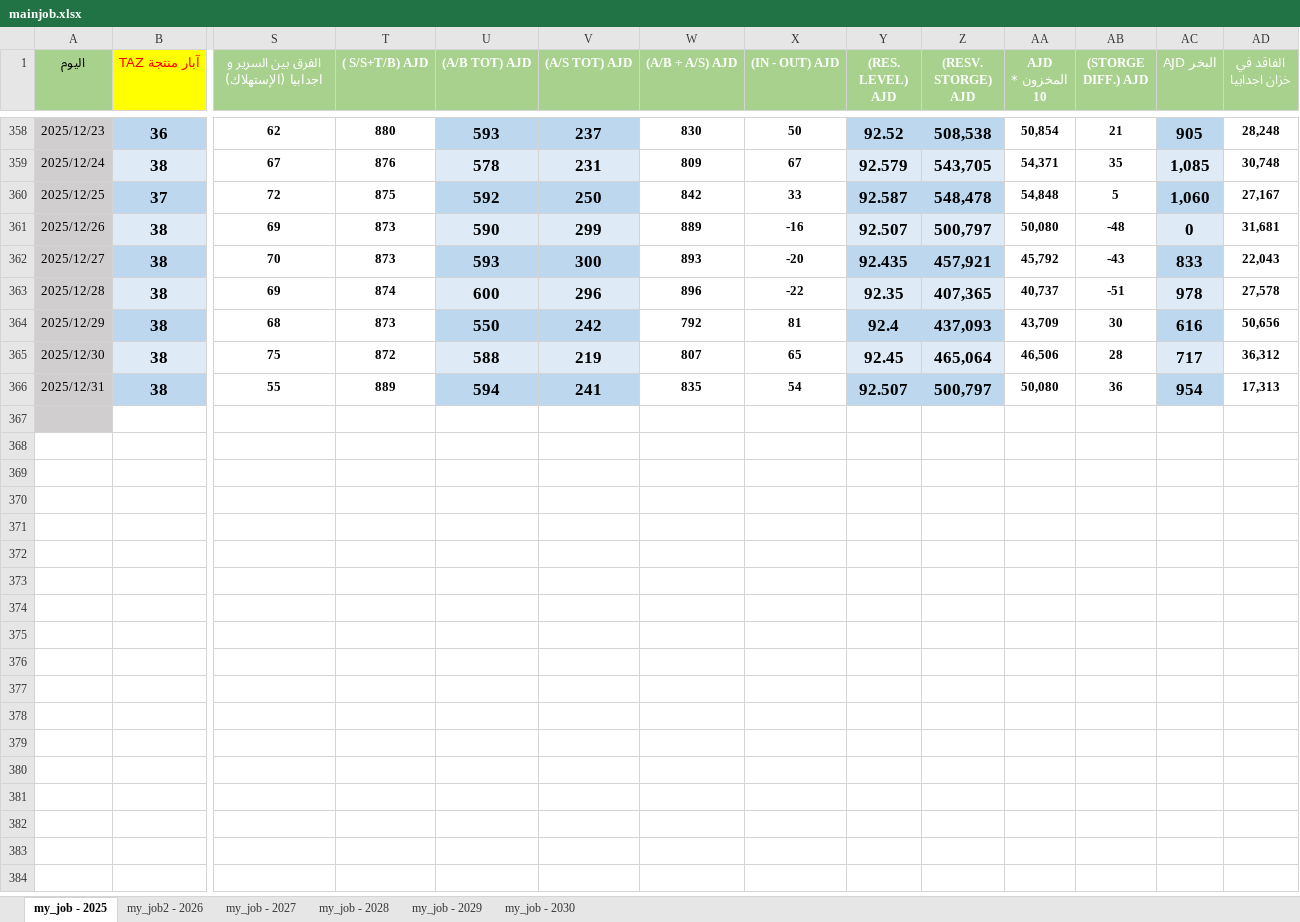
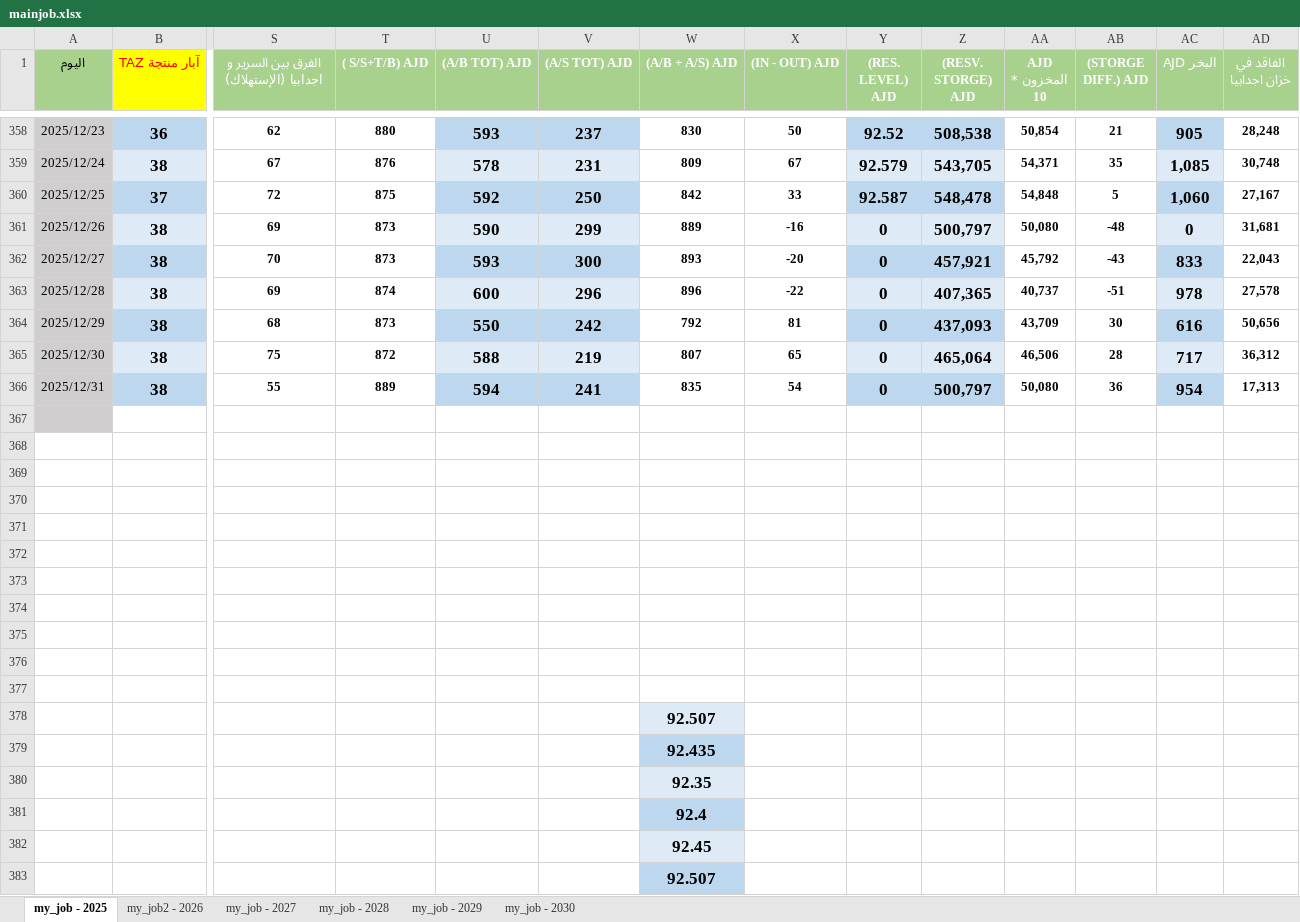
Before and after one commit to nasserab965-art/ajdabiya-control-system, an Excel workbook: mainjob.xlsx, sheet my_job - 2025, drawn as a sheet; only a part is shown, gaps mark what is left out; values as stored, in another font and other column widths than the file's, no borders; table styles not drawn; rows hold the shown columns only; the diff names each change by its address in the sheet, - before the commit and + after, or states it on an @@ line.

Commit message:
تحديث تلقائي: mainjob.xlsx - 2026-10-24 00:25

```diff
--- a/mainjob.xlsx (sheet my_job - 2025)
+++ b/mainjob.xlsx (sheet my_job - 2025)
-Y361 ((RES. LEVEL) AJD): 92.507
+Y361 ((RES. LEVEL) AJD): 0
-Y362 ((RES. LEVEL) AJD): 92.435
+Y362 ((RES. LEVEL) AJD): 0
-Y363 ((RES. LEVEL) AJD): 92.35
+Y363 ((RES. LEVEL) AJD): 0
-Y364 ((RES. LEVEL) AJD): 92.4
+Y364 ((RES. LEVEL) AJD): 0
-Y365 ((RES. LEVEL) AJD): 92.45
+Y365 ((RES. LEVEL) AJD): 0
-Y366 ((RES. LEVEL) AJD): 92.507
+Y366 ((RES. LEVEL) AJD): 0
+row 368: (empty)
+row 369: (empty)
+row 370: (empty)
+row 371: (empty)
+row 372: (empty)
+row 373: (empty)
+row 374: (empty)
+row 375: (empty)
+row 376: (empty)
+row 377: (empty)
+row 378:  |  |  |  |  |  | 92.507
+row 379:  |  |  |  |  |  | 92.435
+row 380:  |  |  |  |  |  | 92.35
+row 381:  |  |  |  |  |  | 92.4
+row 382:  |  |  |  |  |  | 92.45
+row 383:  |  |  |  |  |  | 92.507
```
